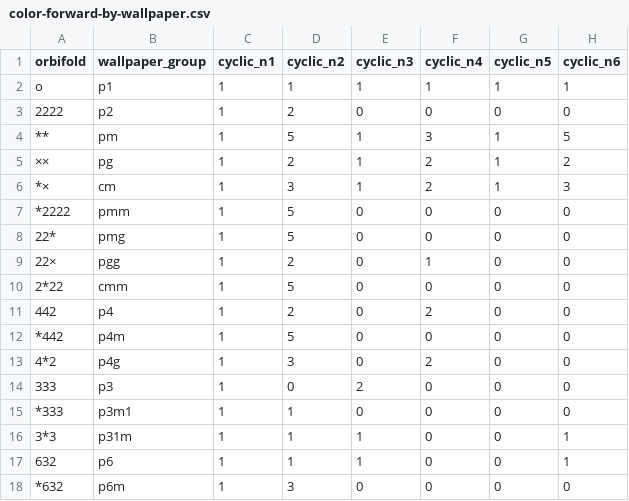
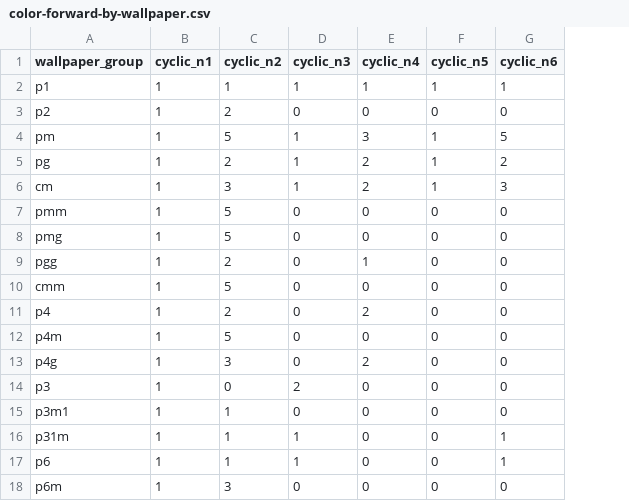
Before and after one commit to yaroslavvb/animated-groups-fable, a CSV file: docs/data/color-forward-by-wallpaper.csv, drawn as a sheet; only a part is shown; the diff names each change by its address in the sheet, - before the commit and + after, or states it on an @@ line.

Commit message:
Revert "Merge pull request #4 from yaroslavvb/codex/orbifold-census-labels"
This reverts commit 6b6eaf7559b3fc2eaf9ecb9bd941411a0a2ae805, reversing
changes made to 68515fd4175c7ac2a4b30c88e066822f2110e037.

```diff
--- a/docs/data/color-forward-by-wallpaper.csv
+++ b/docs/data/color-forward-by-wallpaper.csv
-column A (orbifold), rows 2-18: o | 2222 | ** | ×× | *× | *2222 | 22* | 22× | 2*22 | 442 | *442 | 4*2 | 333 | *333 | 3*3 | 632 | *632
```
Also changed, not shown: 5 other files.
